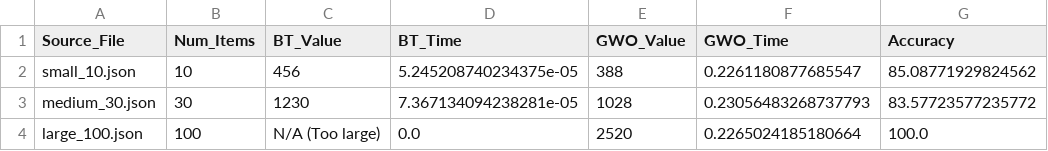
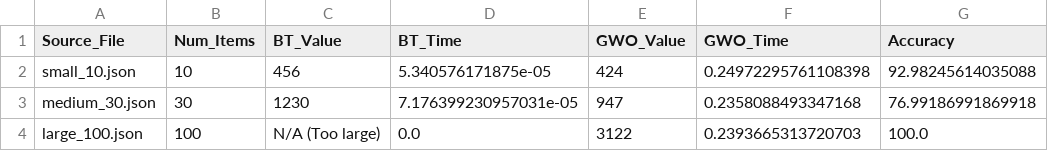
Before and after one commit to EnditiNguyen/Knapsack-AI-Project, a CSV file: data/benchmark_results.csv, drawn as a sheet.

```diff
--- a/data/benchmark_results.csv
+++ b/data/benchmark_results.csv
@@ -1,4 +1,4 @@
 Source_File,Num_Items,BT_Value,BT_Time,GWO_Value,GWO_Time,Accuracy
-small_10.json,10,456,5.245208740234375e-05,388,0.2261180877685547,85.08771929824562
-medium_30.json,30,1230,7.367134094238281e-05,1028,0.23056483268737793,83.57723577235772
-large_100.json,100,N/A (Too large),0.0,2520,0.2265024185180664,100.0
+small_10.json,10,456,5.340576171875e-05,424,0.24972295761108398,92.98245614035088
+medium_30.json,30,1230,7.176399230957031e-05,947,0.2358088493347168,76.99186991869918
+large_100.json,100,N/A (Too large),0.0,3122,0.2393665313720703,100.0
```
Also changed, not shown: 6 other files.
